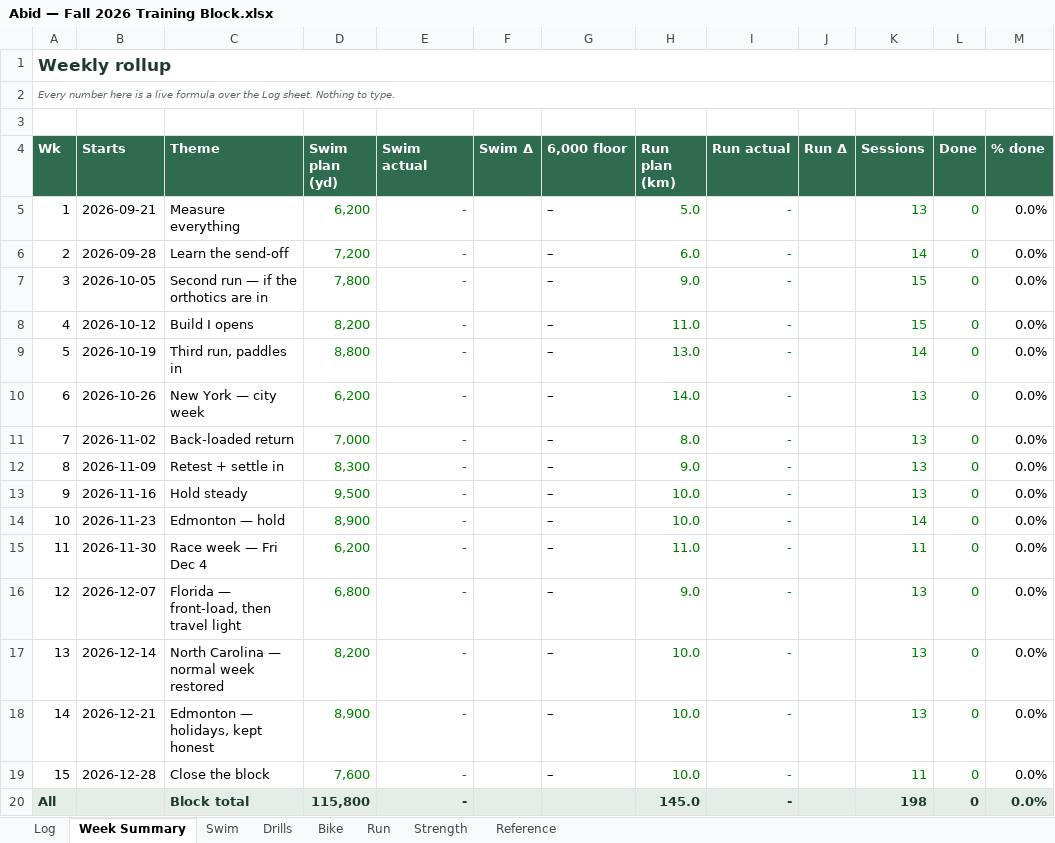
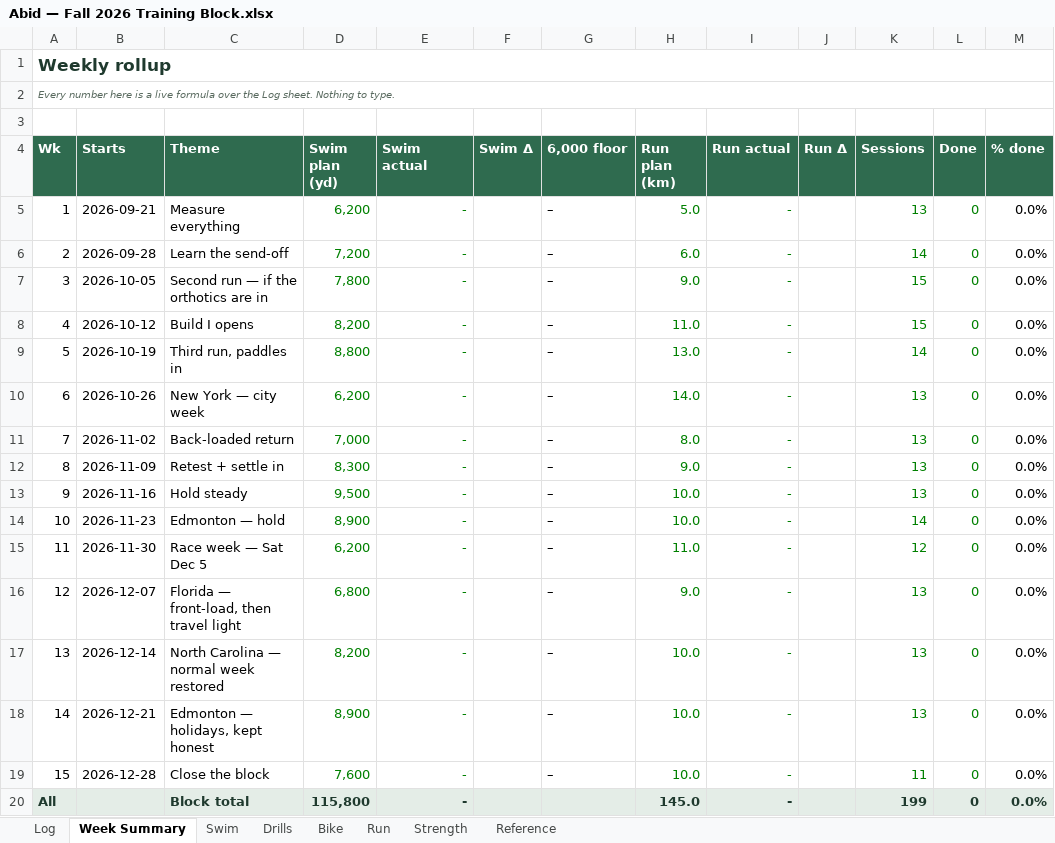
Before and after one commit to abidrahman/abid-workouts, an Excel workbook: Abid — Fall 2026 Training Block.xlsx, sheet Week Summary, drawn as a sheet; values as stored, in another font and other column widths than the file's, no borders; conditional formats not drawn; the diff names each change by its address in the sheet, - before the commit and + after, or states it on an @@ line.

```diff
--- a/Abid — Fall 2026 Training Block.xlsx (sheet Week Summary)
+++ b/Abid — Fall 2026 Training Block.xlsx (sheet Week Summary)
-C15 (Theme): Race week — Fri Dec 4
+C15 (Theme): Race week — Sat Dec 5
-K15 (Sessions): 11
+K15 (Sessions): 12
-K20 (Sessions): 198
+K20 (Sessions): 199
```
Also changed, not shown: sheet Log, sheet Reference, sheet Run, 3 other files.
